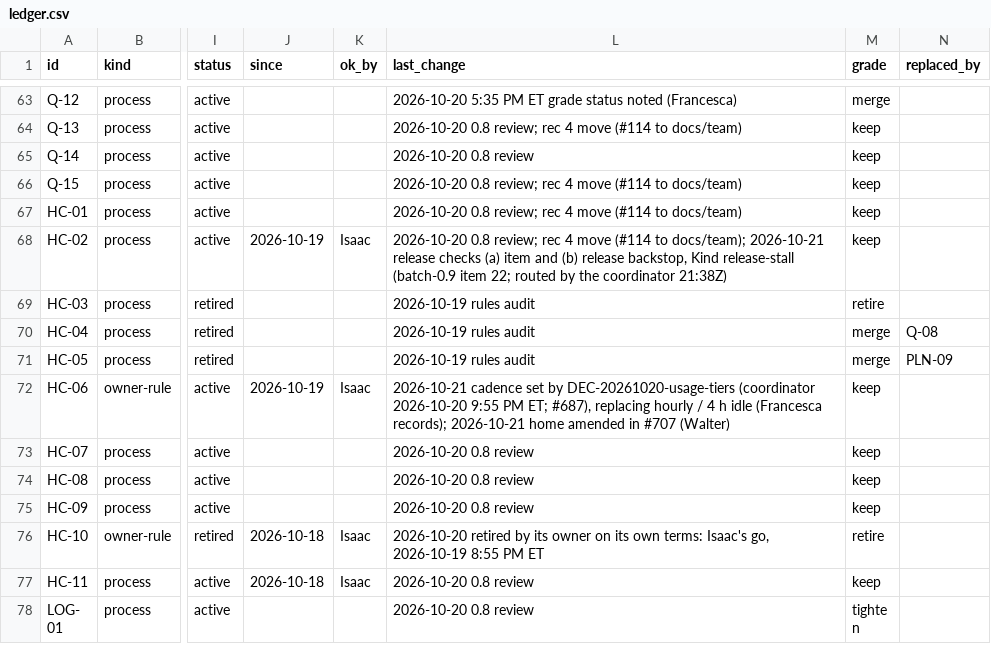
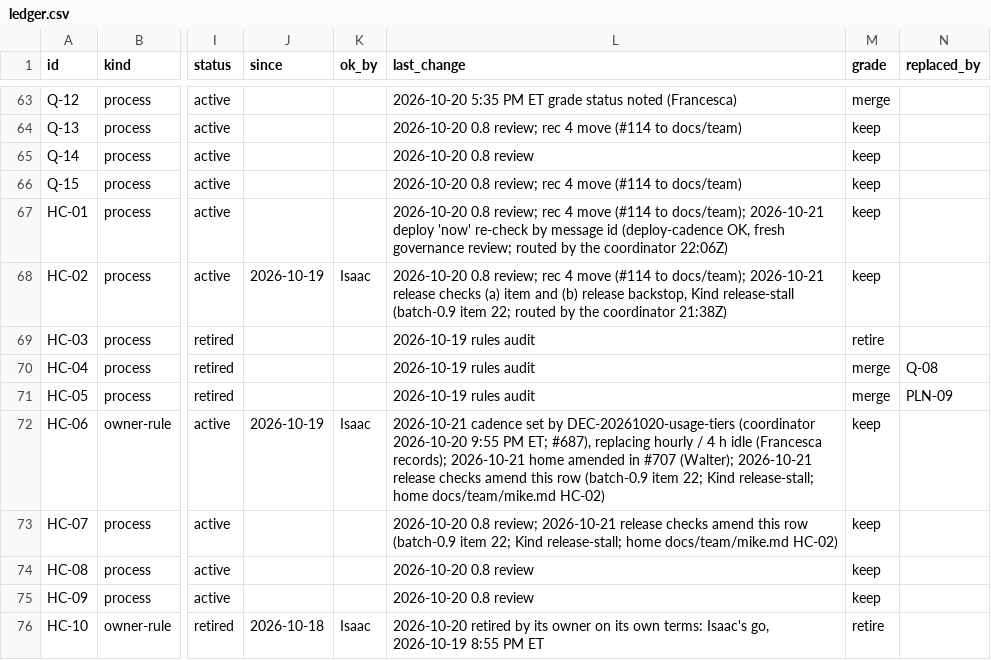
Before and after one commit to HackTheMeatball/daeva-companion, a CSV file: docs/kaizen/ledger.csv, drawn as a sheet; only a part is shown, gaps mark what is left out; the shorter side is filled out with more unchanged rows; the diff names each change by its address in the sheet, - before the commit and + after, or states it on an @@ line.

```diff
--- a/docs/kaizen/ledger.csv
+++ b/docs/kaizen/ledger.csv
-L67 (last_change): …(#114 to docs/team)
+L67 (last_change): …(#114 to docs/team); 2026-10-21 deploy 'now' re-check by message id (deploy-cadence OK, fresh governance review; routed by the coordinator 22:06Z)
-L72 (last_change): …in #707 (Walter)
+L72 (last_change): …in #707 (Walter); 2026-10-21 release checks amend this row (batch-0.9 item 22; Kind release-stall; home docs/team/mike.md HC-02)
-L73 (last_change): 2026-10-20 0.8 review
+L73 (last_change): 2026-10-20 0.8 review; 2026-10-21 release checks amend this row (batch-0.9 item 22; Kind release-stall; home docs/team/mike.md HC-02)
```
Also changed, not shown: 1 other file.
